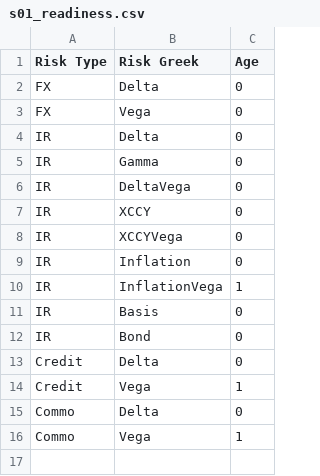
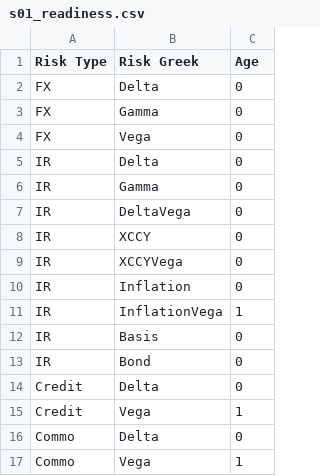
Before and after one commit to streamlitdash/Rebirth, a CSV file: data/s01_readiness.csv, drawn as a sheet; the diff names each change by its address in the sheet, - before the commit and + after, or states it on an @@ line.

```diff
--- a/data/s01_readiness.csv
+++ b/data/s01_readiness.csv
+row 3: FX | Gamma | 0
```
Also changed, not shown: data/histo/2026/08-11/histo.csv, data/histo/2026/08-11/predicted.csv, 28 other files.
